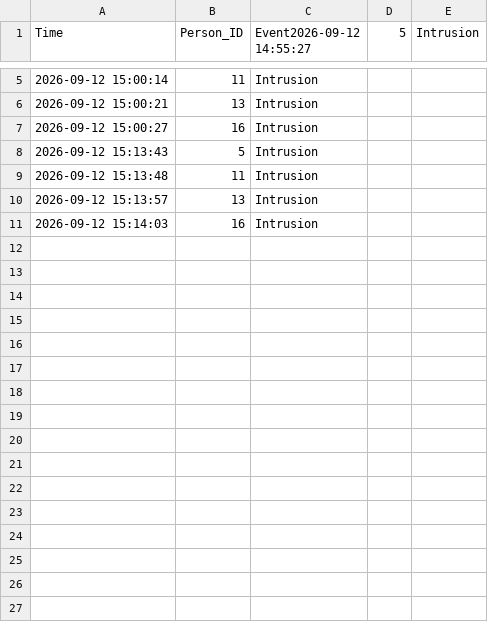
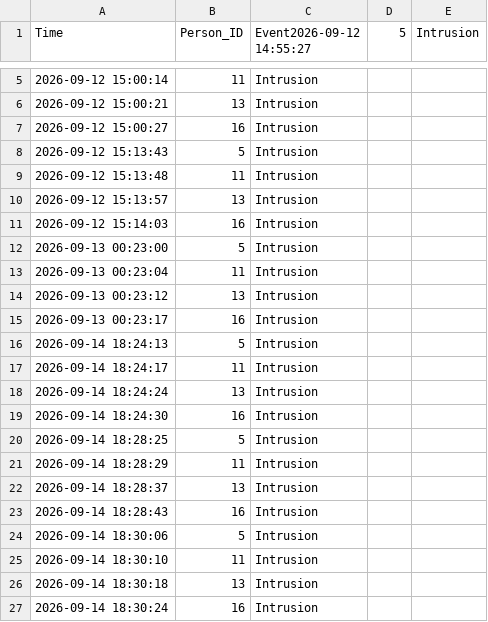
Before and after one commit to dnshprjpt8000/AI-Crime-Detection-System, a CSV file: intrusion_log.csv, drawn as a sheet; only a part is shown, gaps mark what is left out.

```diff
--- a/intrusion_log.csv
+++ b/intrusion_log.csv
@@ -11 +11,17 @@ Time,Person_ID,Event2026-09-12 14:55:27,5,Intrusion
 2026-09-12 15:14:03,16,Intrusion
+2026-09-13 00:23:00,5,Intrusion
+2026-09-13 00:23:04,11,Intrusion
+2026-09-13 00:23:12,13,Intrusion
+2026-09-13 00:23:17,16,Intrusion
+2026-09-14 18:24:13,5,Intrusion
+2026-09-14 18:24:17,11,Intrusion
+2026-09-14 18:24:24,13,Intrusion
+2026-09-14 18:24:30,16,Intrusion
+2026-09-14 18:28:25,5,Intrusion
+2026-09-14 18:28:29,11,Intrusion
+2026-09-14 18:28:37,13,Intrusion
+2026-09-14 18:28:43,16,Intrusion
+2026-09-14 18:30:06,5,Intrusion
+2026-09-14 18:30:10,11,Intrusion
+2026-09-14 18:30:18,13,Intrusion
+2026-09-14 18:30:24,16,Intrusion
```
Also changed, not shown: 1 other file.
